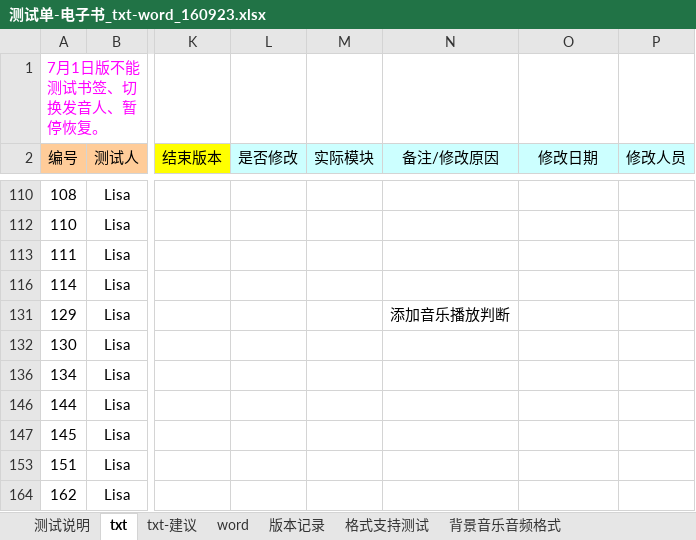
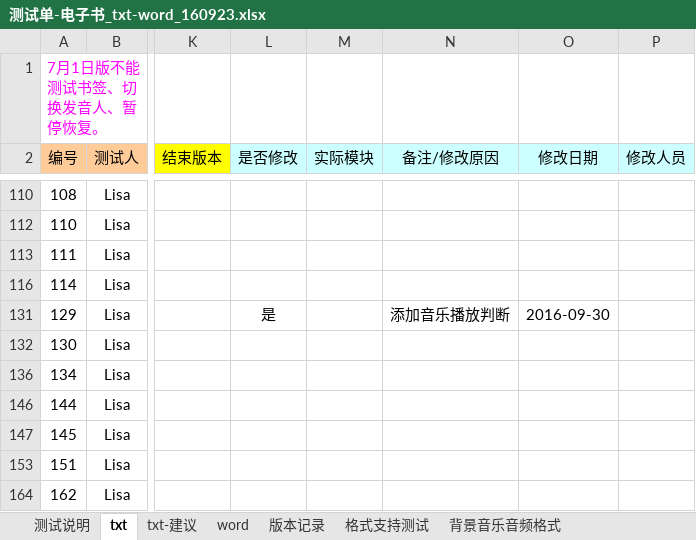
Before and after one commit to weizhiping/ebook, an Excel workbook: 测试单-电子书_txt-word_160923.xlsx, sheet txt, drawn as a sheet; only a part is shown, gaps mark what is left out; values as stored, in another font and other column widths than the file's, no borders; conditional formats not drawn; the diff names each change by its address in the sheet, - before the commit and + after, or states it on an @@ line.

```diff
--- a/测试单-电子书_txt-word_160923.xlsx (sheet txt)
+++ b/测试单-电子书_txt-word_160923.xlsx (sheet txt)
-L131 (是否修改): (empty)
+L131 (是否修改): 是
-O131 (修改日期): (empty)
+O131 (修改日期): 2016-09-30
```
Also changed, not shown: 4 other files.
